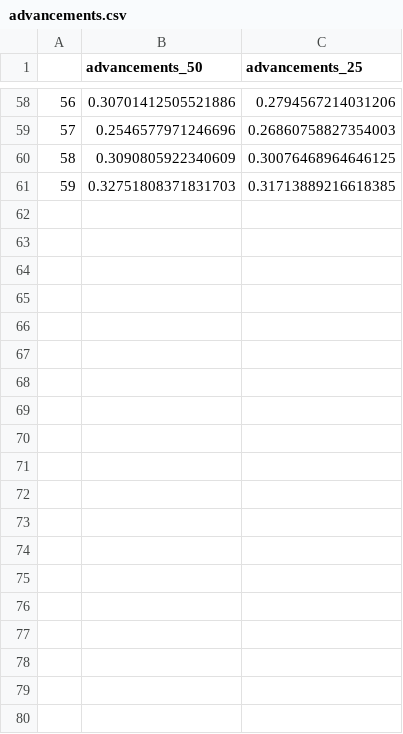
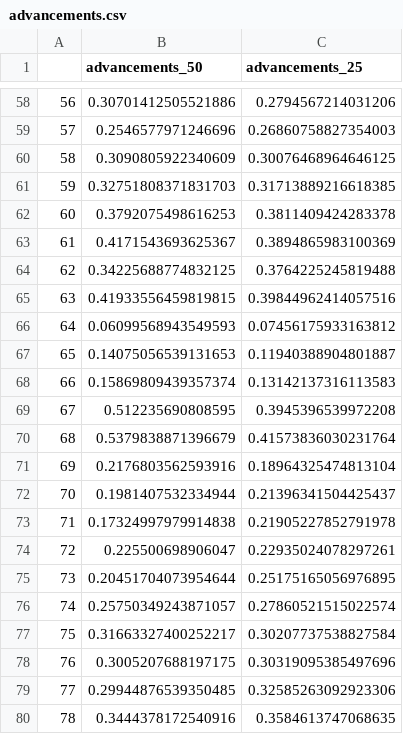
Before and after one commit to FrancescoSaverioZuppichini/Master-Thesis, a CSV file: papers/Thesis/img/5/custom_patches/walls_heights/advancements.csv, drawn as a sheet; only a part is shown, gaps mark what is left out; the diff covers the shown part only; the diff names each change by its address in the sheet, - before the commit and + after, or states it on an @@ line.

Commit message:
foo

```diff
--- a/papers/Thesis/img/5/custom_patches/walls_heights/advancements.csv
+++ b/papers/Thesis/img/5/custom_patches/walls_heights/advancements.csv
+row 62: 60 | 0.3792075498616253 | 0.3811409424283378
+row 63: 61 | 0.4171543693625367 | 0.3894865983100369
+row 64: 62 | 0.34225688774832125 | 0.3764225245819488
+row 65: 63 | 0.41933556459819815 | 0.39844962414057516
+row 66: 64 | 0.06099568943549593 | 0.07456175933163812
+row 67: 65 | 0.14075056539131653 | 0.11940388904801887
+row 68: 66 | 0.15869809439357374 | 0.13142137316113583
+row 69: 67 | 0.512235690808595 | 0.3945396539972208
+row 70: 68 | 0.5379838871396679 | 0.41573836030231764
+row 71: 69 | 0.2176803562593916 | 0.18964325474813104
+row 72: 70 | 0.1981407532334944 | 0.21396341504425437
+row 73: 71 | 0.17324997979914838 | 0.21905227852791978
+row 74: 72 | 0.225500698906047 | 0.22935024078297261
+row 75: 73 | 0.20451704073954644 | 0.25175165056976895
+row 76: 74 | 0.25750349243871057 | 0.27860521515022574
+row 77: 75 | 0.31663327400252217 | 0.30207737538827584
+row 78: 76 | 0.3005207688197175 | 0.30319095385497696
+row 79: 77 | 0.29944876539350485 | 0.32585263092923306
+row 80: 78 | 0.3444378172540916 | 0.3584613747068635
```
Also changed, not shown: 24 added rows elsewhere in this file.
